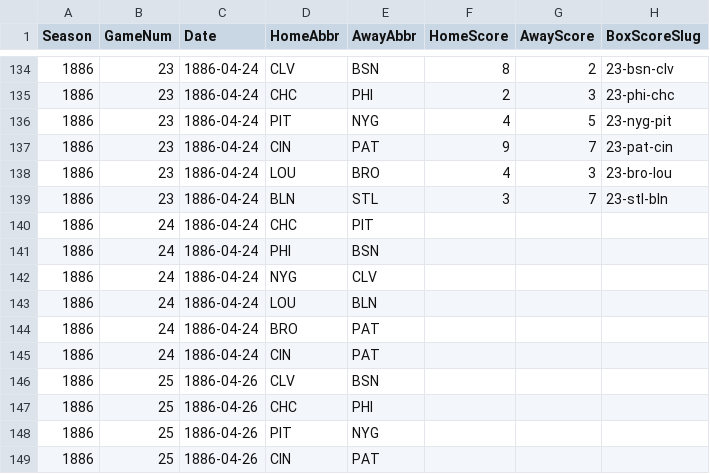
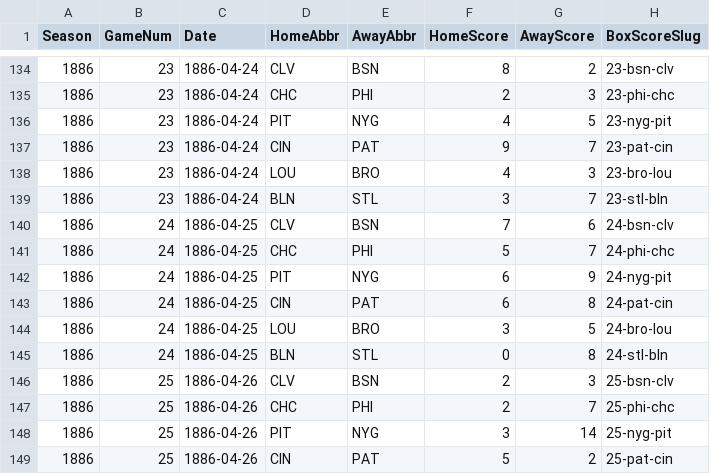
Before and after one commit to crazyjoe02/RewriteHistory, a CSV file: bbsite/data/1886/schedule.csv, drawn as a sheet; only a part is shown, gaps mark what is left out; the diff covers the shown part only.

```diff
--- a/bbsite/data/1886/schedule.csv
+++ b/bbsite/data/1886/schedule.csv
@@ -139,11 +139,11 @@ Season,GameNum,Date,HomeAbbr,AwayAbbr,HomeScore,AwayScore,BoxScoreSlug
 1886,23,1886-04-24,BLN,STL,3,7,23-stl-bln
-1886,24,1886-04-24,CHC,PIT,,,
-1886,24,1886-04-24,PHI,BSN,,,
-1886,24,1886-04-24,NYG,CLV,,,
-1886,24,1886-04-24,LOU,BLN,,,
-1886,24,1886-04-24,BRO,PAT,,,
-1886,24,1886-04-24,CIN,PAT,,,
-1886,25,1886-04-26,CLV,BSN,,,
-1886,25,1886-04-26,CHC,PHI,,,
-1886,25,1886-04-26,PIT,NYG,,,
-1886,25,1886-04-26,CIN,PAT,,,
+1886,24,1886-04-25,CLV,BSN,7,6,24-bsn-clv
+1886,24,1886-04-25,CHC,PHI,5,7,24-phi-chc
+1886,24,1886-04-25,PIT,NYG,6,9,24-nyg-pit
+1886,24,1886-04-25,CIN,PAT,6,8,24-pat-cin
+1886,24,1886-04-25,LOU,BRO,3,5,24-bro-lou
+1886,24,1886-04-25,BLN,STL,0,8,24-stl-bln
+1886,25,1886-04-26,CLV,BSN,2,3,25-bsn-clv
+1886,25,1886-04-26,CHC,PHI,2,7,25-phi-chc
+1886,25,1886-04-26,PIT,NYG,3,14,25-nyg-pit
+1886,25,1886-04-26,CIN,PAT,5,2,25-pat-cin
```
Also changed, not shown: 73 edited cells elsewhere in this file, bbsite/data/photos.csv, 20 other files.
